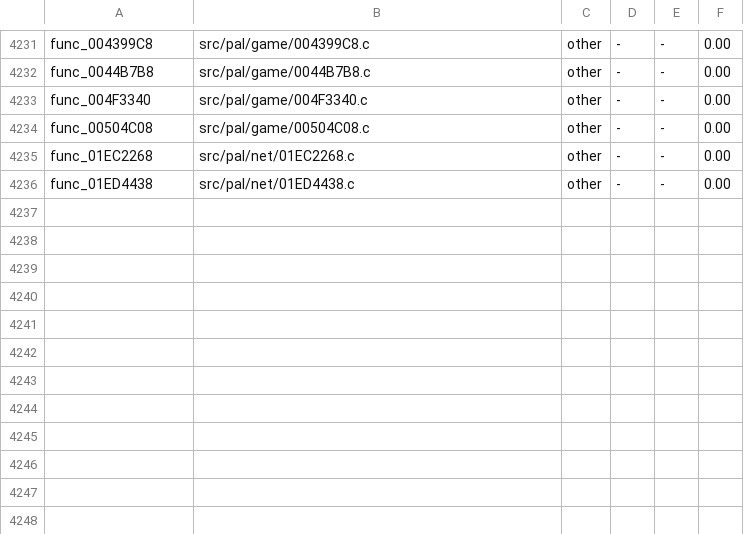
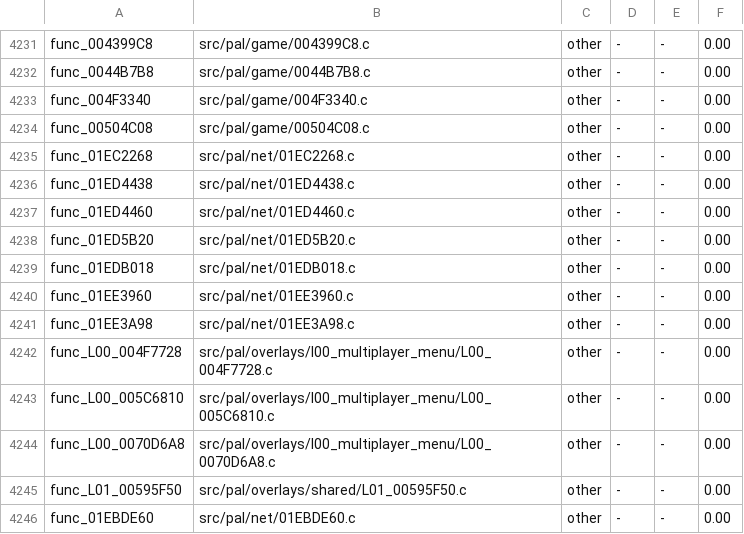
Before and after one commit to BlindFire1200/rac4-decomp, a TSV file: config/us/map.tsv, drawn as a sheet; only a part is shown, gaps mark what is left out.

```diff
--- a/config/us/map.tsv
+++ b/config/us/map.tsv
@@ -4236 +4236,11 @@ func_01EC2268	src/pal/net/01EC2268.c	other	-	-	0.00
 func_01ED4438	src/pal/net/01ED4438.c	other	-	-	0.00
+func_01ED4460	src/pal/net/01ED4460.c	other	-	-	0.00
+func_01ED5B20	src/pal/net/01ED5B20.c	other	-	-	0.00
+func_01EDB018	src/pal/net/01EDB018.c	other	-	-	0.00
+func_01EE3960	src/pal/net/01EE3960.c	other	-	-	0.00
+func_01EE3A98	src/pal/net/01EE3A98.c	other	-	-	0.00
+func_L00_004F7728	src/pal/overlays/l00_multiplayer_menu/L00_004F7728.c	other	-	-	0.00
+func_L00_005C6810	src/pal/overlays/l00_multiplayer_menu/L00_005C6810.c	other	-	-	0.00
+func_L00_0070D6A8	src/pal/overlays/l00_multiplayer_menu/L00_0070D6A8.c	other	-	-	0.00
+func_L01_00595F50	src/pal/overlays/shared/L01_00595F50.c	other	-	-	0.00
+func_01EBDE60	src/pal/net/01EBDE60.c	other	-	-	0.00
```
Also changed, not shown: config/pal/map.tsv, 12 other files.
